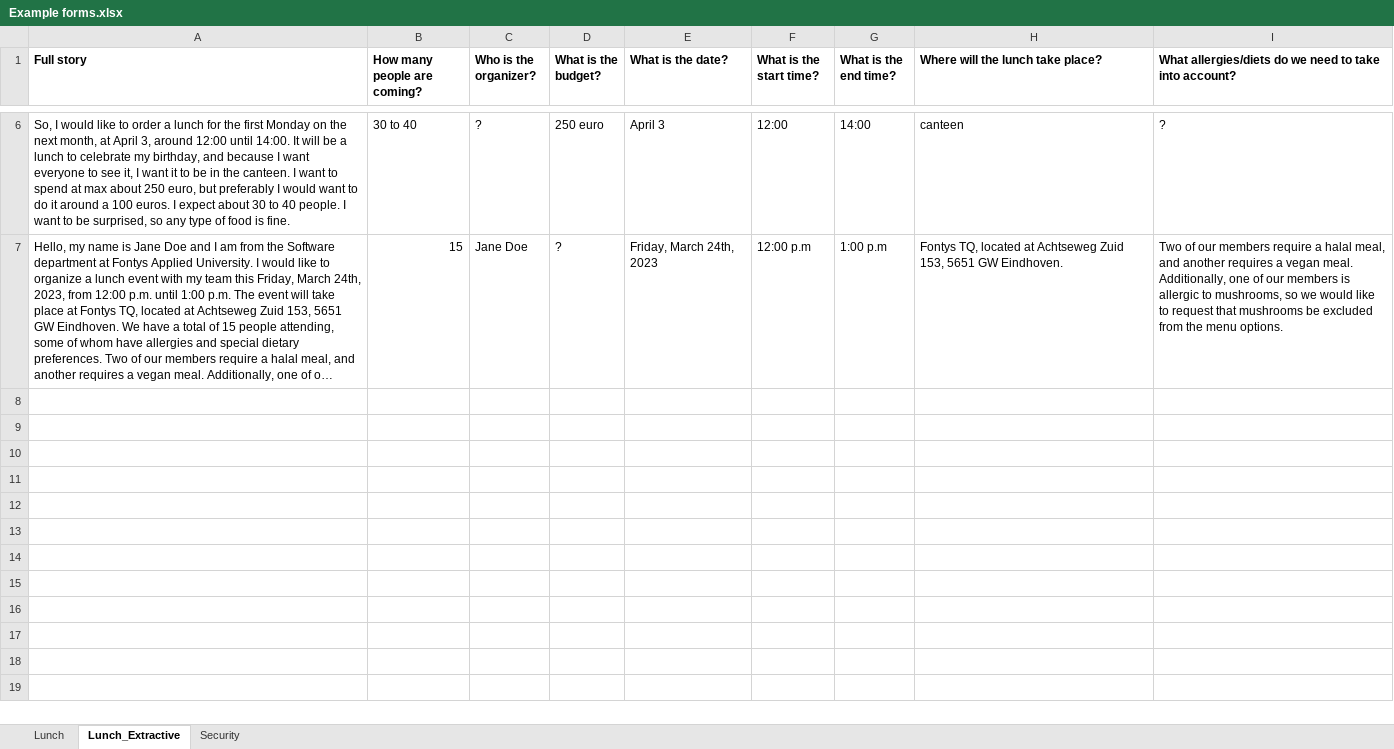
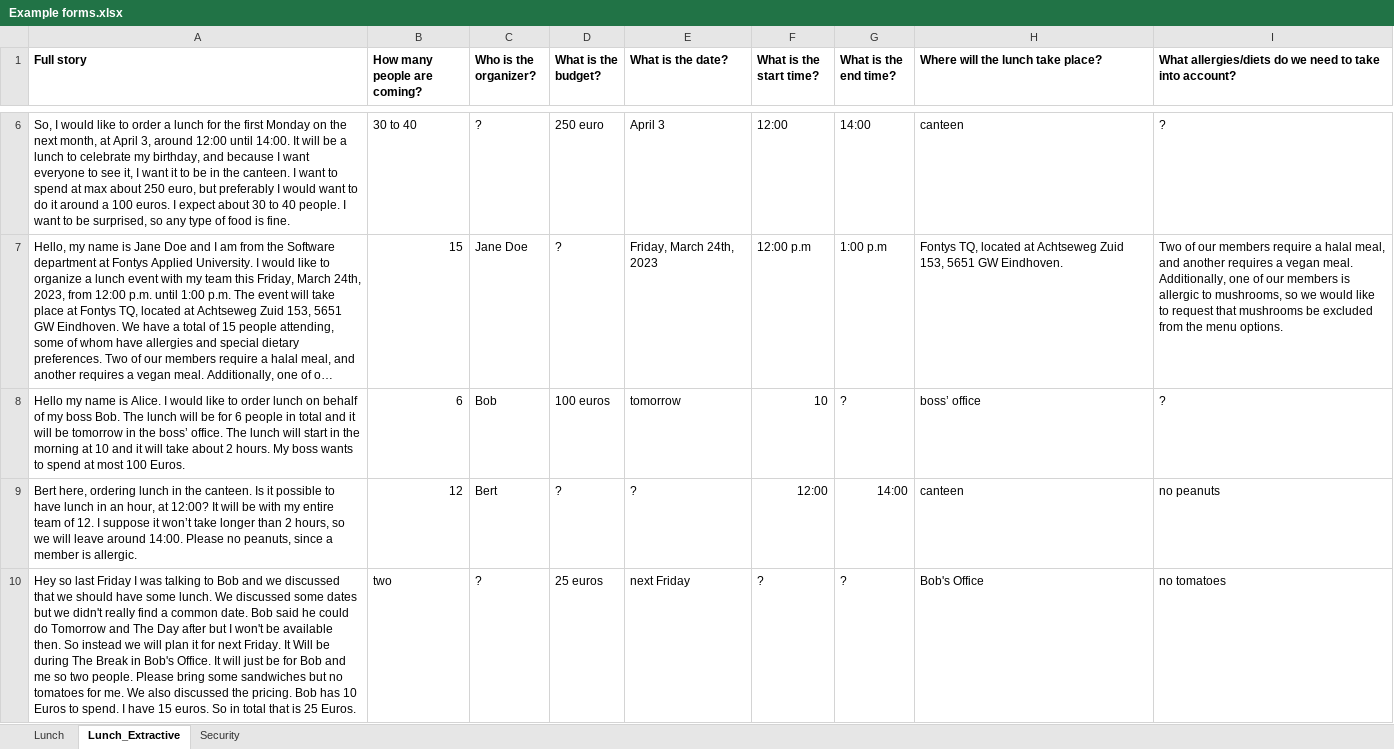
Before and after one commit to BonsAI-Group/Text-to-case, an Excel workbook: Validation Metrics/data/Example forms.xlsx, sheet Lunch_Extractive, drawn as a sheet; only a part is shown, gaps mark what is left out; long unchanged cells end in …; values as stored, in another font and other column widths than the file's, no borders; the diff names each change by its address in the sheet, - before the commit and + after, or states it on an @@ line.

Commit message:
Add initial metrics

```diff
--- a/Validation Metrics/data/Example forms.xlsx (sheet Lunch_Extractive)
+++ b/Validation Metrics/data/Example forms.xlsx (sheet Lunch_Extractive)
+row 8: Hello my name is Alice. I would like to order lunch on behalf of my boss Bob. The lunch will be for 6 people in total and it will be tomorrow in the boss’ office. The lunch will start in the morning at 10 and it will take about 2 hours. My boss wants to spend at most 100 Euros. | 6 | Bob | 100 euros | tomorrow | 10 | ? | boss’ office | ?
+row 9: Bert here, ordering lunch in the canteen. Is it possible to have lunch in an hour, at 12:00? It will be with my entire team of 12. I suppose it won’t take longer than 2 hours, so we will leave around 14:00. Please no peanuts, since a member is allergic. | 12 | Bert | ? | ? | 12:00 | 14:00 | canteen | no peanuts
+row 10: Hey so last Friday I was talking to Bob and we discussed that we should have some lunch. We discussed some dates but we didn't really find a common date. Bob said he could do Tomorrow and The Day after but I won't be available then. So instead we will plan it for next Friday. It Will be during The Break in Bob's Office. It will just be for Bob and me so two people. Please bring some sandwiches but no tomatoes for me. We also discussed the pricing. Bob has 10 Euros to spend. I have 15 euros. So in total that is 25 Euros. | two | ? | 25 euros | next Friday | ? | ? | Bob's Office | no tomatoes
```
Also changed, not shown: 2 other files.
